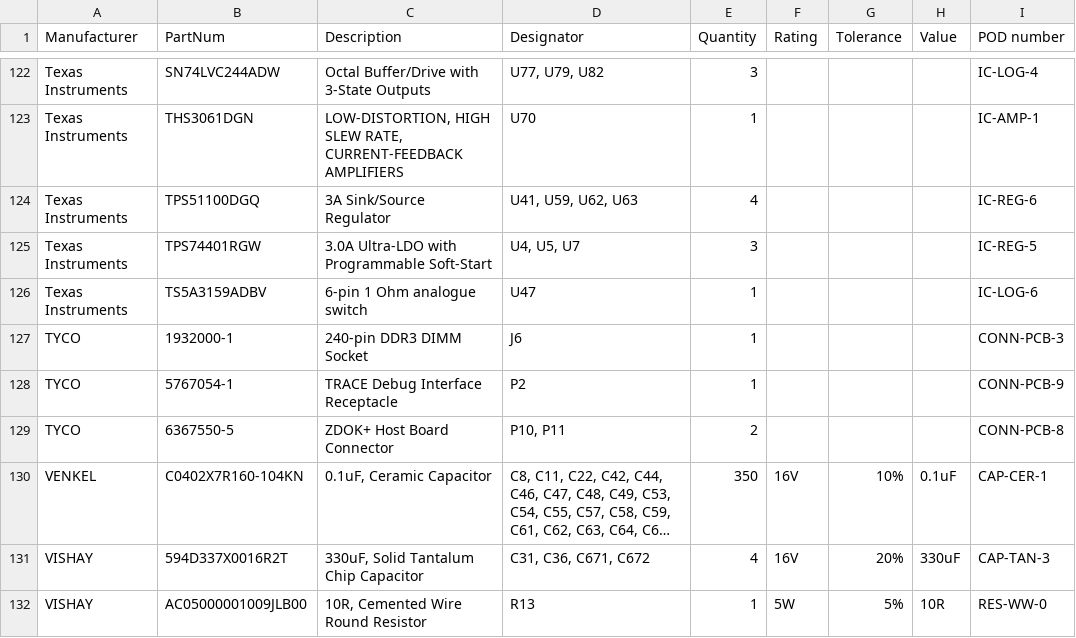
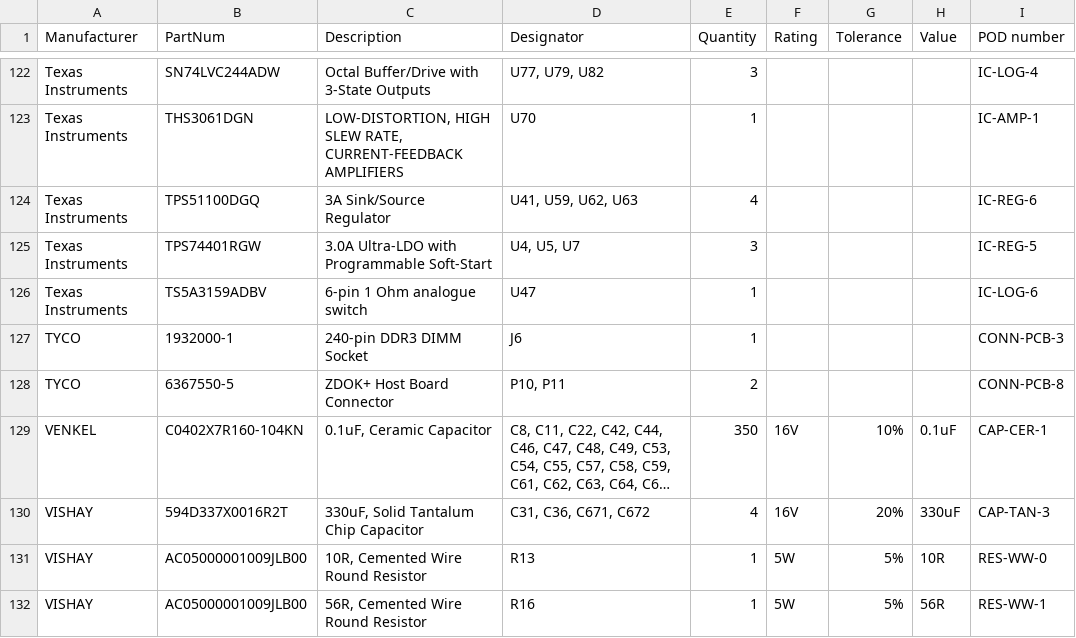
Before and after one commit to ska-sa/roach2_hardware, a CSV file: release/rev1/A/bom/roach2_bom_nopop.csv, drawn as a sheet; only a part is shown, gaps mark what is left out; the shorter side is filled out with more unchanged rows; long unchanged cells end in …; the diff names each change by its address in the sheet, - before the commit and + after, or states it on an @@ line.

```diff
--- a/release/rev1/A/bom/roach2_bom_nopop.csv
+++ b/release/rev1/A/bom/roach2_bom_nopop.csv
-row 128: TYCO | 5767054-1 | TRACE Debug Interface Receptacle | P2 | 1 |  |  |  | CONN-PCB-9
```
Also changed, not shown: 1 other file.
